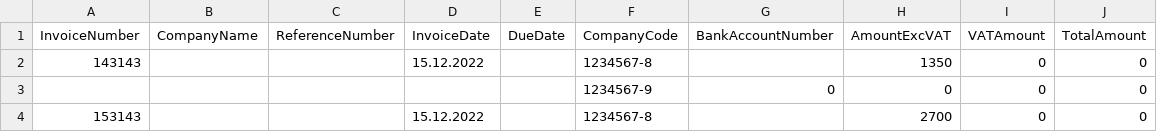
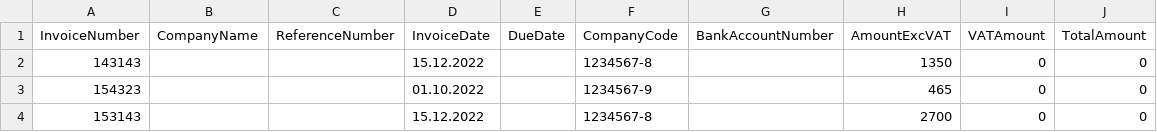
Before and after one commit to AkuTRTKP21A3/UIPath_Project, a CSV file: InvoiceHeaderData.csv, drawn as a sheet.

```diff
--- a/InvoiceHeaderData.csv
+++ b/InvoiceHeaderData.csv
@@ -2,3 +2,3 @@
 143143;;;15.12.2022;;1234567-8;;1350;0;0
-;;;;;1234567-9;0;0;0;0
+" 154323";;;01.10.2022;;1234567-9;;465;0;0
 153143;;;15.12.2022;;1234567-8;;2700;0;0
```
Also changed, not shown: 5 other files.
